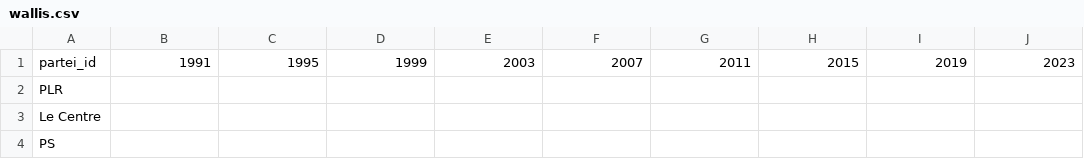
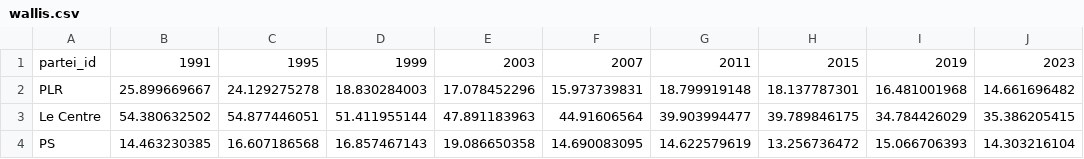
Before and after one commit to vey83/CN_2019, a CSV file: wallis.csv, drawn as a sheet; only a part is shown; the diff covers the shown part only.

Commit message:
with values

```diff
--- a/wallis.csv
+++ b/wallis.csv
@@ -1,4 +1,4 @@
 partei_id,1991,1995,1999,2003,2007,2011,2015,2019,2023
-PLR,,,,,,,,,
-Le Centre,,,,,,,,,
-PS,,,,,,,,,
+PLR,25.899669667,24.129275278,18.830284003,17.078452296,15.973739831,18.799919148,18.137787301,16.481001968,14.661696482
+Le Centre,54.380632502,54.877446051,51.411955144,47.891183963,44.91606564,39.903994477,39.789846175,34.784426029,35.386205415
+PS,14.463230385,16.607186568,16.857467143,19.086650358,14.690083095,14.622579619,13.256736472,15.066706393,14.303216104
```
Also changed, not shown: 81 edited cells elsewhere in this file.
